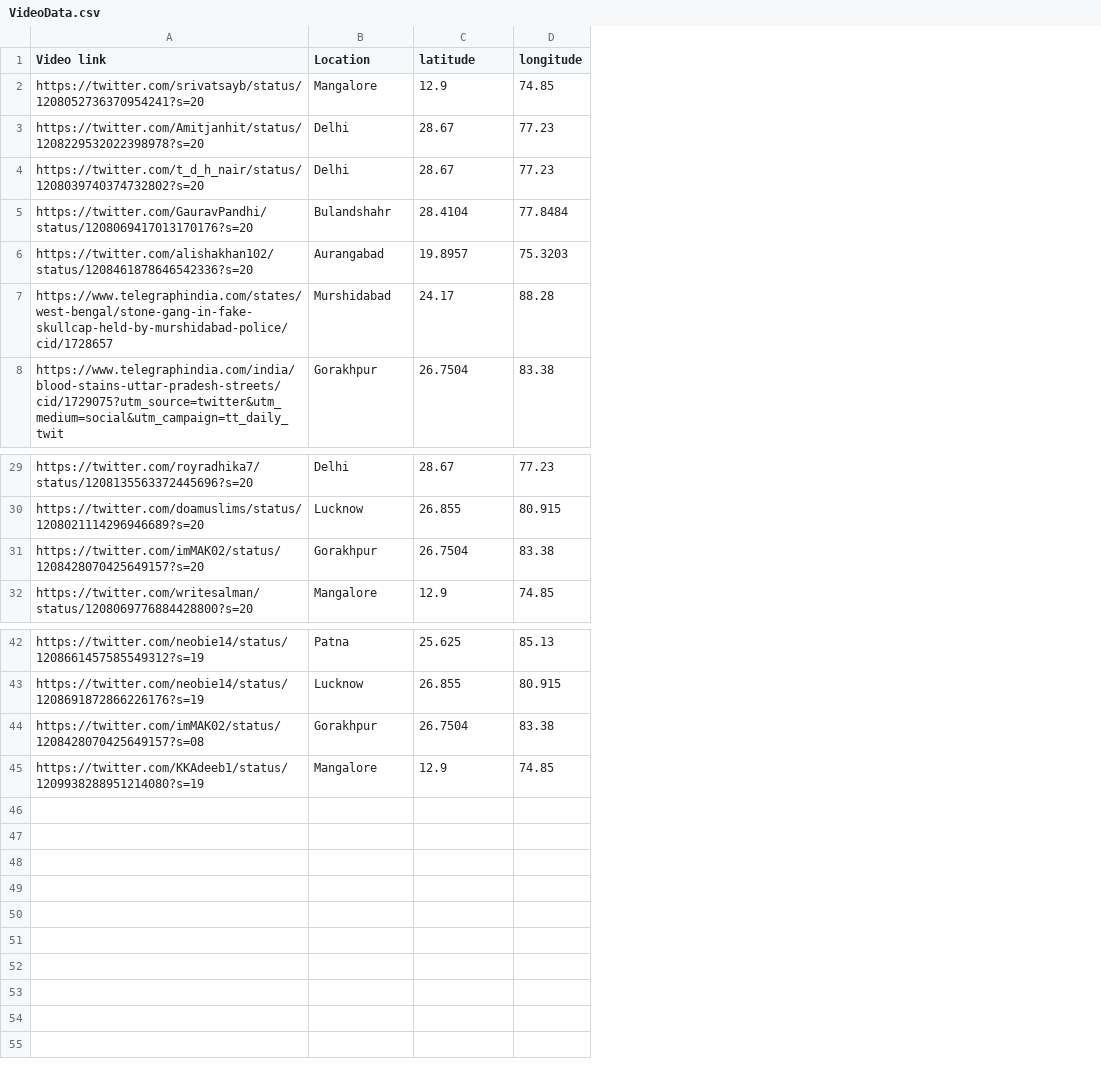
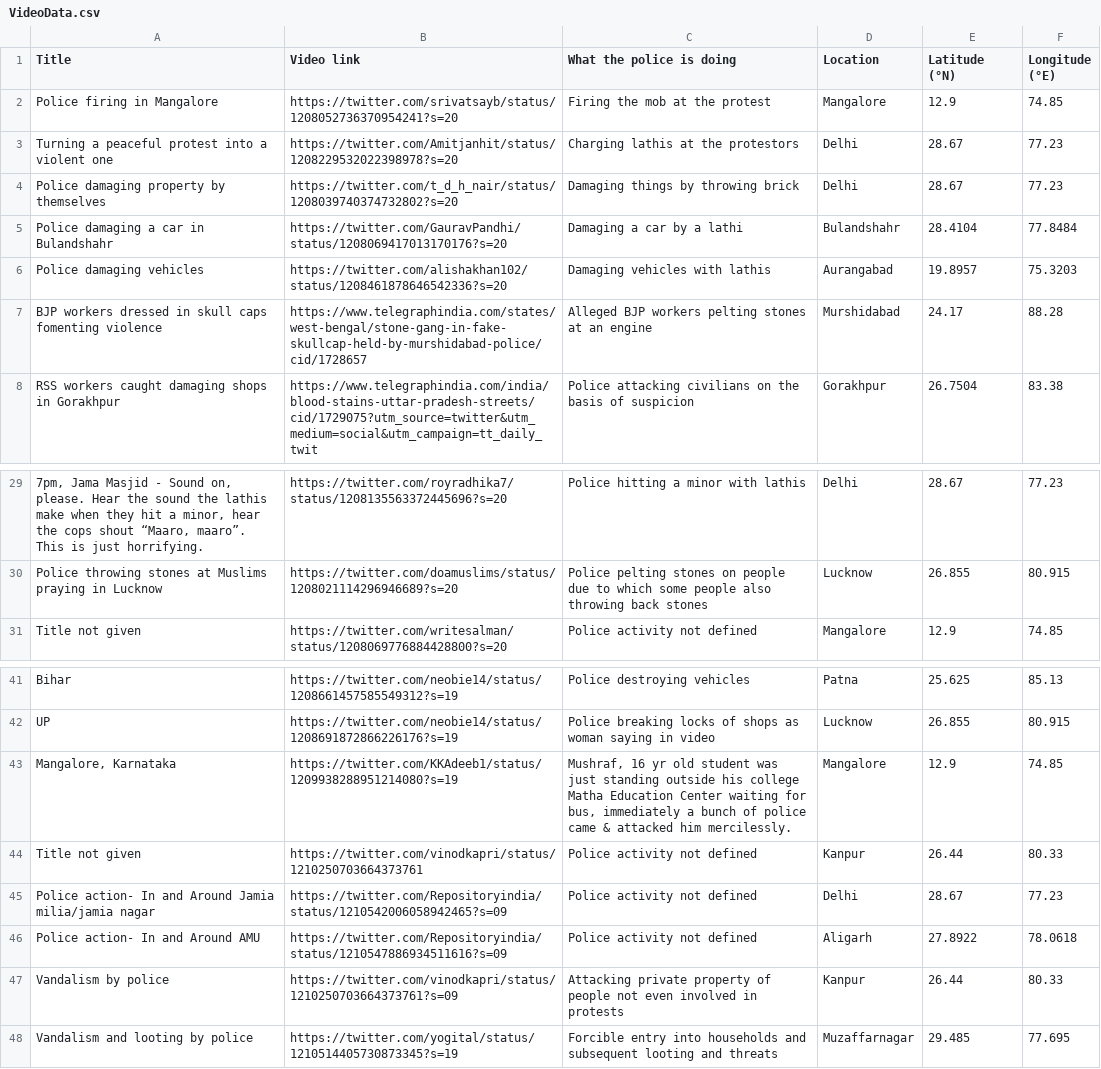
Before and after one commit to kshivanku/CAAProtests, a CSV file: RawData/VideoData.csv, drawn as a sheet; only a part is shown, gaps mark what is left out; removed rows and columns are numbered as before the commit, all else as after; the diff names each change by its address in the sheet, - before the commit and + after, or states it on an @@ line.

Commit message:
data refresh

```diff
--- a/RawData/VideoData.csv
+++ b/RawData/VideoData.csv
+column A (Title), rows 2-8: Police firing in Mangalore | Turning a peaceful protest into a violent one | Police damaging property by themselves | Police damaging a car in Bulandshahr | Police damaging vehicles | BJP workers dressed in skull caps fomenting violence | RSS workers caught damaging shops in Gorakhpur; rows 29-31: 7pm, Jama Masjid - Sound on, please. Hear the sound the lathis make when they hit a minor, hear the cops shout “Maaro, maaro”. This is just horrifying. | Police throwing stones at Muslims praying in Lucknow | Title not given; rows 41-43: Bihar | UP | Mangalore, Karnataka
+column C (What the police is doing), rows 2-8: Firing the mob at the protest | Charging lathis at the protestors | Damaging things by throwing brick | Damaging a car by a lathi | Damaging vehicles with lathis | Alleged BJP workers pelting stones at an engine | Police attacking civilians on the basis of suspicion; rows 29-31: Police hitting a minor with lathis | Police pelting stones on people due to which some people also throwing back stones | Police activity not defined; rows 41-43: Police destroying vehicles | Police breaking locks of shops as woman saying in video | Mushraf, 16 yr old student was just standing outside his college Matha Education Center waiting for bus, immediately a bunch of police came & attacked him mercilessly.
-E1: latitude
+E1: Latitude (°N)
-F1: longitude
+F1: Longitude (°E)
-row 31: https://twitter.com/imMAK02/status/1208428070425649157?s=20 | Gorakhpur | 26.7504 | 83.38
-row 44: https://twitter.com/imMAK02/status/1208428070425649157?s=08 | Gorakhpur | 26.7504 | 83.38
+row 44: Title not given | https://twitter.com/vinodkapri/status/1210250703664373761 | Police activity not defined | Kanpur | 26.44 | 80.33
+row 45: Police action- In and Around Jamia milia/jamia nagar | https://twitter.com/Repositoryindia/status/1210542006058942465?s=09 | Police activity not defined | Delhi | 28.67 | 77.23
+row 46: Police action- In and Around AMU | https://twitter.com/Repositoryindia/status/1210547886934511616?s=09 | Police activity not defined | Aligarh | 27.8922 | 78.0618
+row 47: Vandalism by police | https://twitter.com/vinodkapri/status/1210250703664373761?s=09 | Attacking private property of people not even involved in protests | Kanpur | 26.44 | 80.33
+row 48: Vandalism and looting by police | https://twitter.com/yogital/status/1210514405730873345?s=19 | Forcible entry into households and subsequent looting and threats | Muzaffarnagar | 29.485 | 77.695
```
Also changed, not shown: 6 other files.
